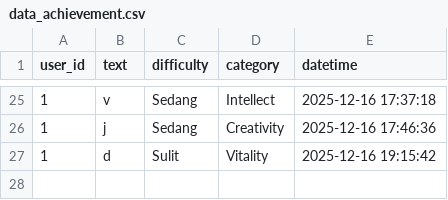
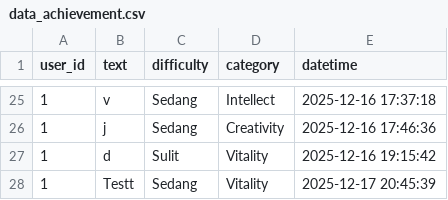
Before and after one commit to syarif-ihya/leveluplife, a CSV file: cli_app/data/data_achievement.csv, drawn as a sheet; only a part is shown, gaps mark what is left out; the diff names each change by its address in the sheet, - before the commit and + after, or states it on an @@ line.

```diff
--- a/cli_app/data/data_achievement.csv
+++ b/cli_app/data/data_achievement.csv
+row 28: 1 | Testt | Sedang | Vitality | 2025-12-17 20:45:39
```
Also changed, not shown: 3 other files.
